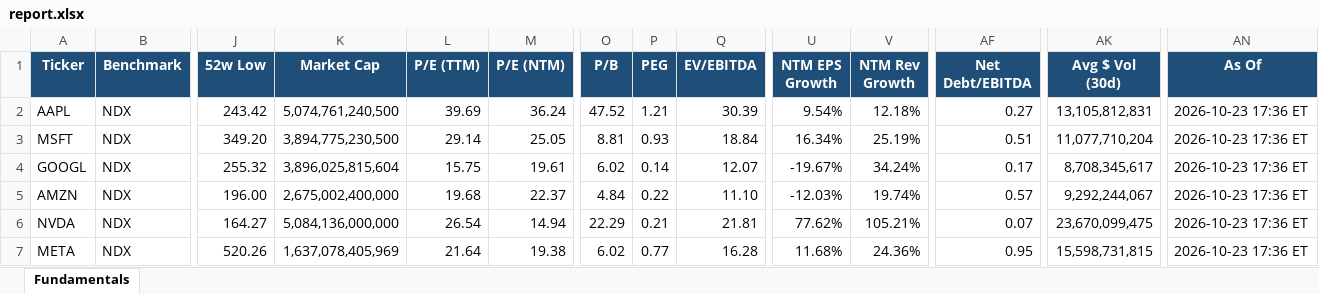
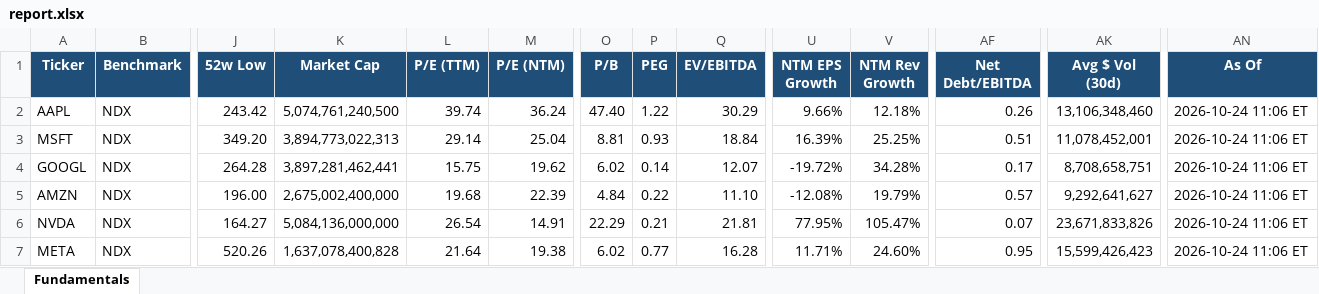
Before and after one commit to Sig02523/stock-list-fundamentals, an Excel workbook: report.xlsx, sheet Fundamentals, drawn as a sheet; only a part is shown, gaps mark what is left out; values as stored, in another font and other column widths than the file's, no borders; the diff covers the shown part only; the diff names each change by its address in the sheet, - before the commit and + after, or states it on an @@ line.

```diff
--- a/report.xlsx (sheet Fundamentals)
+++ b/report.xlsx (sheet Fundamentals)
-L2 (P/E (TTM)): 39.69
+L2 (P/E (TTM)): 39.74
-O2 (P/B): 47.52
+O2 (P/B): 47.40
-P2 (PEG): 1.21
+P2 (PEG): 1.22
-Q2 (EV/EBITDA): 30.39
+Q2 (EV/EBITDA): 30.29
-U2 (NTM EPS Growth): 9.54%
+U2 (NTM EPS Growth): 9.66%
-AF2 (Net Debt/EBITDA): 0.27
+AF2 (Net Debt/EBITDA): 0.26
-AK2 (Avg $ Vol (30d)): 13,105,812,831
+AK2 (Avg $ Vol (30d)): 13,106,348,460
-AN2:AN7 (As Of): 2026-10-23 17:36 ET
+AN2:AN7 (As Of): 2026-10-24 11:06 ET
-K3 (Market Cap): 3,894,775,230,500
+K3 (Market Cap): 3,894,773,022,313
-M3 (P/E (NTM)): 25.05
+M3 (P/E (NTM)): 25.04
-U3 (NTM EPS Growth): 16.34%
+U3 (NTM EPS Growth): 16.39%
-V3 (NTM Rev Growth): 25.19%
+V3 (NTM Rev Growth): 25.25%
-AK3 (Avg $ Vol (30d)): 11,077,710,204
+AK3 (Avg $ Vol (30d)): 11,078,452,001
-J4 (52w Low): 255.32
+J4 (52w Low): 264.28
-K4 (Market Cap): 3,896,025,815,604
+K4 (Market Cap): 3,897,281,462,441
-M4 (P/E (NTM)): 19.61
+M4 (P/E (NTM)): 19.62
-U4 (NTM EPS Growth): -19.67%
+U4 (NTM EPS Growth): -19.72%
-V4 (NTM Rev Growth): 34.24%
+V4 (NTM Rev Growth): 34.28%
-AK4 (Avg $ Vol (30d)): 8,708,345,617
+AK4 (Avg $ Vol (30d)): 8,708,658,751
-M5 (P/E (NTM)): 22.37
+M5 (P/E (NTM)): 22.39
-U5 (NTM EPS Growth): -12.03%
+U5 (NTM EPS Growth): -12.08%
-V5 (NTM Rev Growth): 19.74%
+V5 (NTM Rev Growth): 19.79%
-AK5 (Avg $ Vol (30d)): 9,292,244,067
+AK5 (Avg $ Vol (30d)): 9,292,641,627
-M6 (P/E (NTM)): 14.94
+M6 (P/E (NTM)): 14.91
-U6 (NTM EPS Growth): 77.62%
+U6 (NTM EPS Growth): 77.95%
-V6 (NTM Rev Growth): 105.21%
+V6 (NTM Rev Growth): 105.47%
-AK6 (Avg $ Vol (30d)): 23,670,099,475
+AK6 (Avg $ Vol (30d)): 23,671,833,826
-K7 (Market Cap): 1,637,078,405,969
+K7 (Market Cap): 1,637,078,400,828
-U7 (NTM EPS Growth): 11.68%
+U7 (NTM EPS Growth): 11.71%
-V7 (NTM Rev Growth): 24.36%
+V7 (NTM Rev Growth): 24.60%
-AK7 (Avg $ Vol (30d)): 15,598,731,815
+AK7 (Avg $ Vol (30d)): 15,599,426,423
```
Also changed, not shown: 168 edited cells elsewhere in this sheet, 1 other file.
